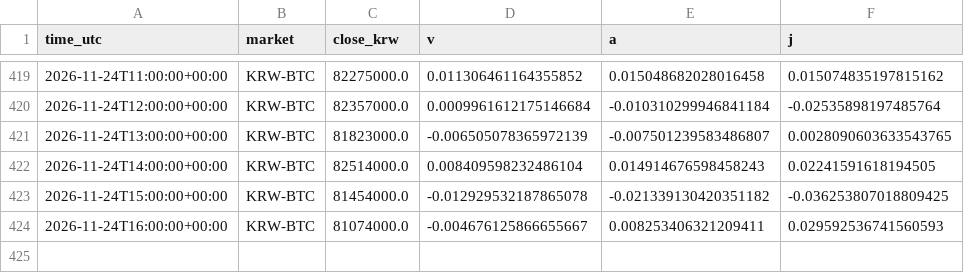
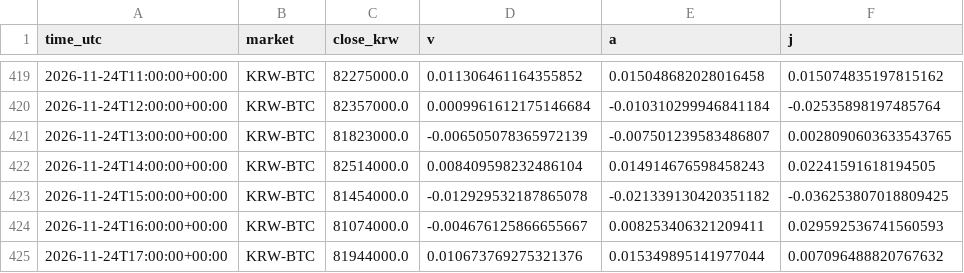
Before and after one commit to kshvac/kshvac.github.io, a CSV file: vaj/data/BTC_hourly.csv, drawn as a sheet; only a part is shown, gaps mark what is left out.

```diff
--- a/vaj/data/BTC_hourly.csv
+++ b/vaj/data/BTC_hourly.csv
@@ -424 +424,2 @@ time_utc,market,close_krw,v,a,j
 2026-11-24T16:00:00+00:00,KRW-BTC,81074000.0,-0.004676125866655667,0.008253406321209411,0.029592536741560593
+2026-11-24T17:00:00+00:00,KRW-BTC,81944000.0,0.010673769275321376,0.015349895141977044,0.007096488820767632
```
Also changed, not shown: vaj/data/WLD_hourly.csv.
